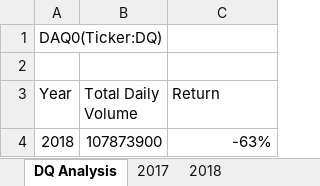
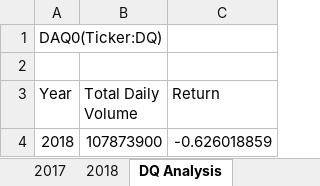
Before and after one commit to LujiaYang1/Stocks-Analysis, an Excel workbook: green_stocks.xlsm, sheet DQ Analysis, drawn as a sheet; values as stored, in another font and other column widths than the file's, no borders; charts and pictures not drawn; the diff names each change by its address in the sheet, - before the commit and + after, or states it on an @@ line.

```diff
--- a/green_stocks.xlsm (sheet DQ Analysis)
+++ b/green_stocks.xlsm (sheet DQ Analysis)
@@ sheet tab order changed: 2017 | 2018 | DQ Analysis @@
-C4 (Return): -63%
+C4 (Return): -0.626018859
```
Also changed, not shown: sheet AllStocksAnalysis, charts or pictures.
